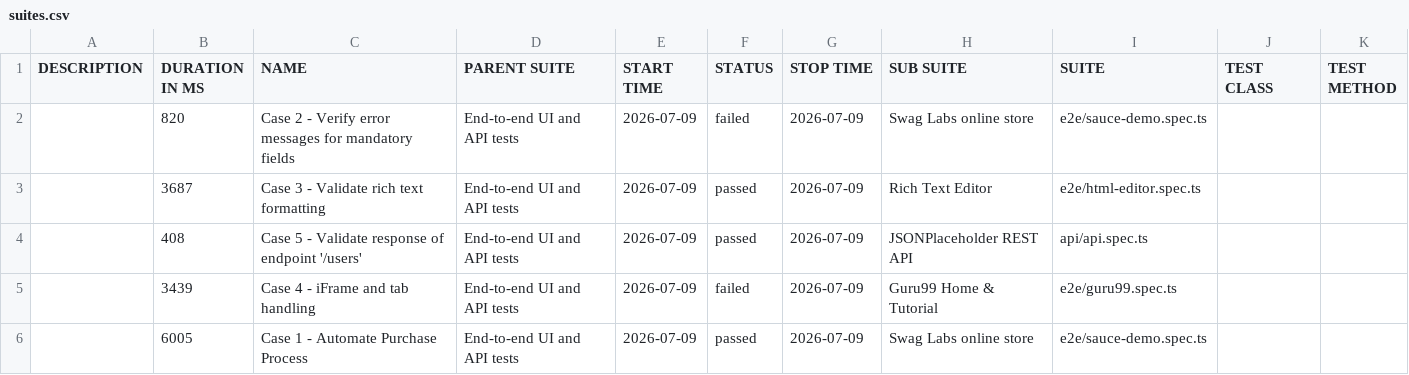
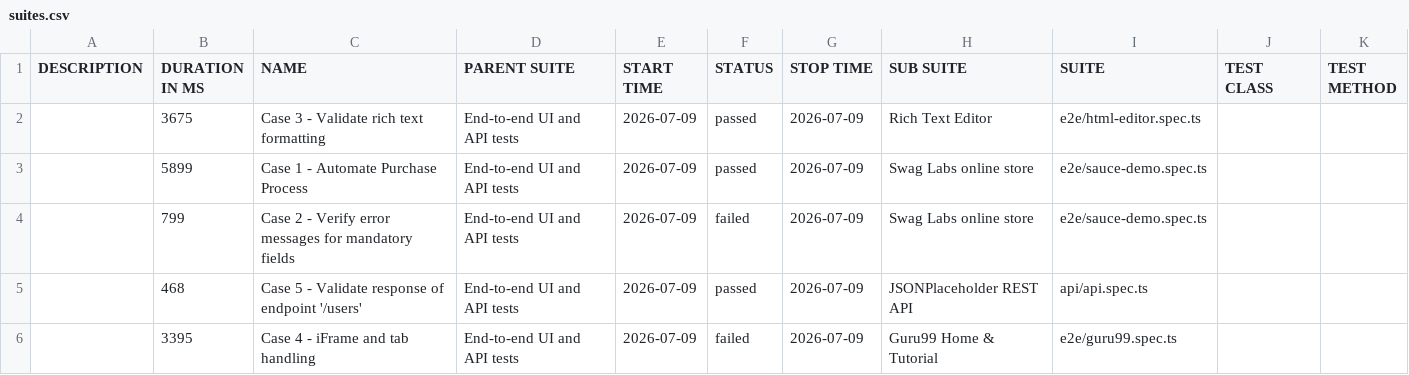
Before and after one commit to kissgreg/automated-testing, a CSV file: data/suites.csv, drawn as a sheet.

```diff
--- a/data/suites.csv
+++ b/data/suites.csv
@@ -1,6 +1,6 @@
 "DESCRIPTION","DURATION IN MS","NAME","PARENT SUITE","START TIME","STATUS","STOP TIME","SUB SUITE","SUITE","TEST CLASS","TEST METHOD"
-"","820","Case 2 - Verify error messages for mandatory fields","End-to-end UI and API tests","2026-07-09","failed","2026-07-09","Swag Labs online store","e2e/sauce-demo.spec.ts","",""
-"","3687","Case 3 - Validate rich text formatting","End-to-end UI and API tests","2026-07-09","passed","2026-07-09","Rich Text Editor","e2e/html-editor.spec.ts","",""
-"","408","Case 5 - Validate response of endpoint '/users'","End-to-end UI and API tests","2026-07-09","passed","2026-07-09","JSONPlaceholder REST API","api/api.spec.ts","",""
-"","3439","Case 4 - iFrame and tab handling","End-to-end UI and API tests","2026-07-09","failed","2026-07-09","Guru99 Home & Tutorial","e2e/guru99.spec.ts","",""
-"","6005","Case 1 - Automate Purchase Process","End-to-end UI and API tests","2026-07-09","passed","2026-07-09","Swag Labs online store","e2e/sauce-demo.spec.ts","",""
+"","3675","Case 3 - Validate rich text formatting","End-to-end UI and API tests","2026-07-09","passed","2026-07-09","Rich Text Editor","e2e/html-editor.spec.ts","",""
+"","5899","Case 1 - Automate Purchase Process","End-to-end UI and API tests","2026-07-09","passed","2026-07-09","Swag Labs online store","e2e/sauce-demo.spec.ts","",""
+"","799","Case 2 - Verify error messages for mandatory fields","End-to-end UI and API tests","2026-07-09","failed","2026-07-09","Swag Labs online store","e2e/sauce-demo.spec.ts","",""
+"","468","Case 5 - Validate response of endpoint '/users'","End-to-end UI and API tests","2026-07-09","passed","2026-07-09","JSONPlaceholder REST API","api/api.spec.ts","",""
+"","3395","Case 4 - iFrame and tab handling","End-to-end UI and API tests","2026-07-09","failed","2026-07-09","Guru99 Home & Tutorial","e2e/guru99.spec.ts","",""
```
Also changed, not shown: 35 other files.
